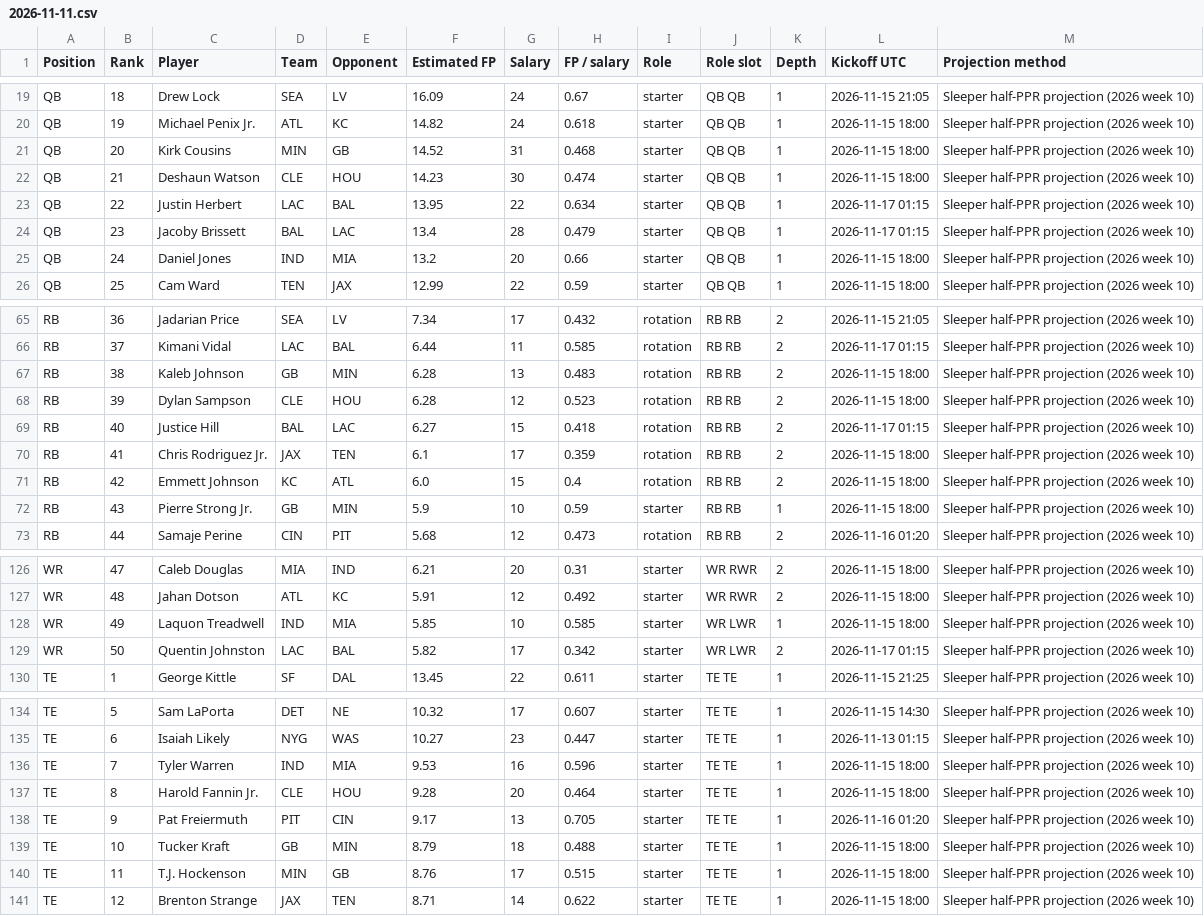
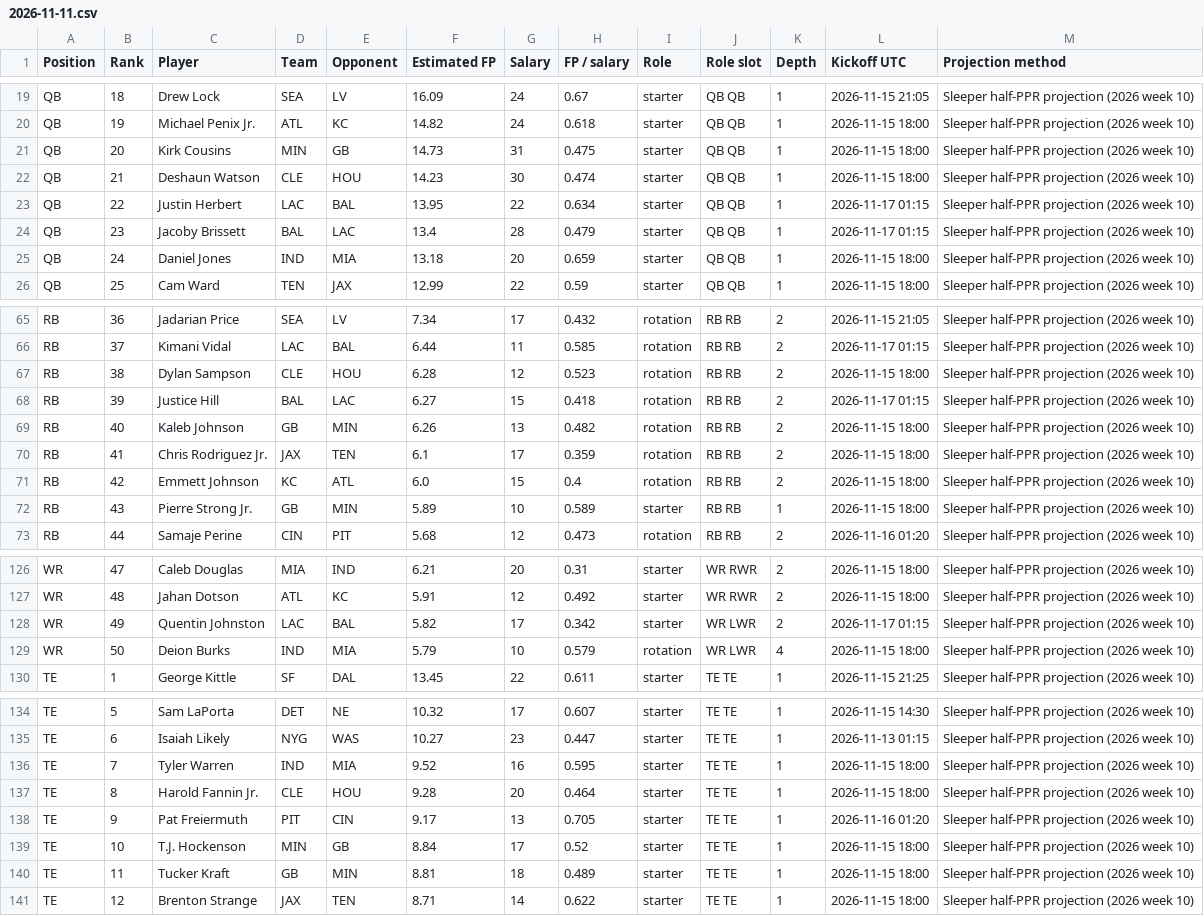
Before and after one commit to Dave356w/-nfl-top25-rankings, a CSV file: site/data/history/2026-11-11.csv, drawn as a sheet; only a part is shown, gaps mark what is left out; the diff covers the shown part only.

```diff
--- a/site/data/history/2026-11-11.csv
+++ b/site/data/history/2026-11-11.csv
@@ -20,3 +20,3 @@ QB,18,Drew Lock,SEA,LV,16.09,24,0.67,starter,QB QB,1,2026-11-15 21:05,Sleeper ha
 QB,19,Michael Penix Jr.,ATL,KC,14.82,24,0.618,starter,QB QB,1,2026-11-15 18:00,Sleeper half-PPR projection (2026 week 10)
-QB,20,Kirk Cousins,MIN,GB,14.52,31,0.468,starter,QB QB,1,2026-11-15 18:00,Sleeper half-PPR projection (2026 week 10)
+QB,20,Kirk Cousins,MIN,GB,14.73,31,0.475,starter,QB QB,1,2026-11-15 18:00,Sleeper half-PPR projection (2026 week 10)
 QB,21,Deshaun Watson,CLE,HOU,14.23,30,0.474,starter,QB QB,1,2026-11-15 18:00,Sleeper half-PPR projection (2026 week 10)
@@ -24,3 +24,3 @@ QB,22,Justin Herbert,LAC,BAL,13.95,22,0.634,starter,QB QB,1,2026-11-17 01:15,Sle
 QB,23,Jacoby Brissett,BAL,LAC,13.4,28,0.479,starter,QB QB,1,2026-11-17 01:15,Sleeper half-PPR projection (2026 week 10)
-QB,24,Daniel Jones,IND,MIA,13.2,20,0.66,starter,QB QB,1,2026-11-15 18:00,Sleeper half-PPR projection (2026 week 10)
+QB,24,Daniel Jones,IND,MIA,13.18,20,0.659,starter,QB QB,1,2026-11-15 18:00,Sleeper half-PPR projection (2026 week 10)
 QB,25,Cam Ward,TEN,JAX,12.99,22,0.59,starter,QB QB,1,2026-11-15 18:00,Sleeper half-PPR projection (2026 week 10)
@@ -66,8 +66,8 @@ RB,36,Jadarian Price,SEA,LV,7.34,17,0.432,rotation,RB RB,2,2026-11-15 21:05,Slee
 RB,37,Kimani Vidal,LAC,BAL,6.44,11,0.585,rotation,RB RB,2,2026-11-17 01:15,Sleeper half-PPR projection (2026 week 10)
-RB,38,Kaleb Johnson,GB,MIN,6.28,13,0.483,rotation,RB RB,2,2026-11-15 18:00,Sleeper half-PPR projection (2026 week 10)
-RB,39,Dylan Sampson,CLE,HOU,6.28,12,0.523,rotation,RB RB,2,2026-11-15 18:00,Sleeper half-PPR projection (2026 week 10)
-RB,40,Justice Hill,BAL,LAC,6.27,15,0.418,rotation,RB RB,2,2026-11-17 01:15,Sleeper half-PPR projection (2026 week 10)
+RB,38,Dylan Sampson,CLE,HOU,6.28,12,0.523,rotation,RB RB,2,2026-11-15 18:00,Sleeper half-PPR projection (2026 week 10)
+RB,39,Justice Hill,BAL,LAC,6.27,15,0.418,rotation,RB RB,2,2026-11-17 01:15,Sleeper half-PPR projection (2026 week 10)
+RB,40,Kaleb Johnson,GB,MIN,6.26,13,0.482,rotation,RB RB,2,2026-11-15 18:00,Sleeper half-PPR projection (2026 week 10)
 RB,41,Chris Rodriguez Jr.,JAX,TEN,6.1,17,0.359,rotation,RB RB,2,2026-11-15 18:00,Sleeper half-PPR projection (2026 week 10)
 RB,42,Emmett Johnson,KC,ATL,6.0,15,0.4,rotation,RB RB,2,2026-11-15 18:00,Sleeper half-PPR projection (2026 week 10)
-RB,43,Pierre Strong Jr.,GB,MIN,5.9,10,0.59,starter,RB RB,1,2026-11-15 18:00,Sleeper half-PPR projection (2026 week 10)
+RB,43,Pierre Strong Jr.,GB,MIN,5.89,10,0.589,starter,RB RB,1,2026-11-15 18:00,Sleeper half-PPR projection (2026 week 10)
 RB,44,Samaje Perine,CIN,PIT,5.68,12,0.473,rotation,RB RB,2,2026-11-16 01:20,Sleeper half-PPR projection (2026 week 10)
@@ -127,4 +127,4 @@ WR,47,Caleb Douglas,MIA,IND,6.21,20,0.31,starter,WR RWR,2,2026-11-15 18:00,Sleep
 WR,48,Jahan Dotson,ATL,KC,5.91,12,0.492,starter,WR RWR,2,2026-11-15 18:00,Sleeper half-PPR projection (2026 week 10)
-WR,49,Laquon Treadwell,IND,MIA,5.85,10,0.585,starter,WR LWR,1,2026-11-15 18:00,Sleeper half-PPR projection (2026 week 10)
-WR,50,Quentin Johnston,LAC,BAL,5.82,17,0.342,starter,WR LWR,2,2026-11-17 01:15,Sleeper half-PPR projection (2026 week 10)
+WR,49,Quentin Johnston,LAC,BAL,5.82,17,0.342,starter,WR LWR,2,2026-11-17 01:15,Sleeper half-PPR projection (2026 week 10)
+WR,50,Deion Burks,IND,MIA,5.79,10,0.579,rotation,WR LWR,4,2026-11-15 18:00,Sleeper half-PPR projection (2026 week 10)
 TE,1,George Kittle,SF,DAL,13.45,22,0.611,starter,TE TE,1,2026-11-15 21:25,Sleeper half-PPR projection (2026 week 10)
@@ -135,7 +135,7 @@ TE,5,Sam LaPorta,DET,NE,10.32,17,0.607,starter,TE TE,1,2026-11-15 14:30,Sleeper
 TE,6,Isaiah Likely,NYG,WAS,10.27,23,0.447,starter,TE TE,1,2026-11-13 01:15,Sleeper half-PPR projection (2026 week 10)
-TE,7,Tyler Warren,IND,MIA,9.53,16,0.596,starter,TE TE,1,2026-11-15 18:00,Sleeper half-PPR projection (2026 week 10)
+TE,7,Tyler Warren,IND,MIA,9.52,16,0.595,starter,TE TE,1,2026-11-15 18:00,Sleeper half-PPR projection (2026 week 10)
 TE,8,Harold Fannin Jr.,CLE,HOU,9.28,20,0.464,starter,TE TE,1,2026-11-15 18:00,Sleeper half-PPR projection (2026 week 10)
 TE,9,Pat Freiermuth,PIT,CIN,9.17,13,0.705,starter,TE TE,1,2026-11-16 01:20,Sleeper half-PPR projection (2026 week 10)
-TE,10,Tucker Kraft,GB,MIN,8.79,18,0.488,starter,TE TE,1,2026-11-15 18:00,Sleeper half-PPR projection (2026 week 10)
-TE,11,T.J. Hockenson,MIN,GB,8.76,17,0.515,starter,TE TE,1,2026-11-15 18:00,Sleeper half-PPR projection (2026 week 10)
+TE,10,T.J. Hockenson,MIN,GB,8.84,17,0.52,starter,TE TE,1,2026-11-15 18:00,Sleeper half-PPR projection (2026 week 10)
+TE,11,Tucker Kraft,GB,MIN,8.81,18,0.489,starter,TE TE,1,2026-11-15 18:00,Sleeper half-PPR projection (2026 week 10)
 TE,12,Brenton Strange,JAX,TEN,8.71,14,0.622,starter,TE TE,1,2026-11-15 18:00,Sleeper half-PPR projection (2026 week 10)
```
Also changed, not shown: 20 edited cells elsewhere in this file, site/data/latest.csv, 25 other files.
